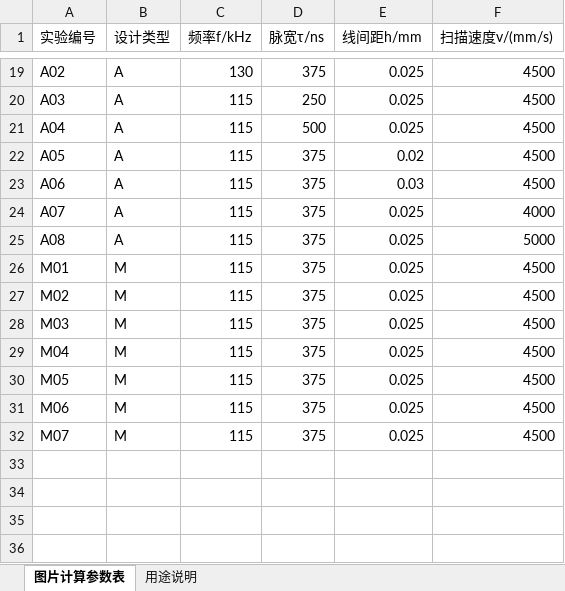
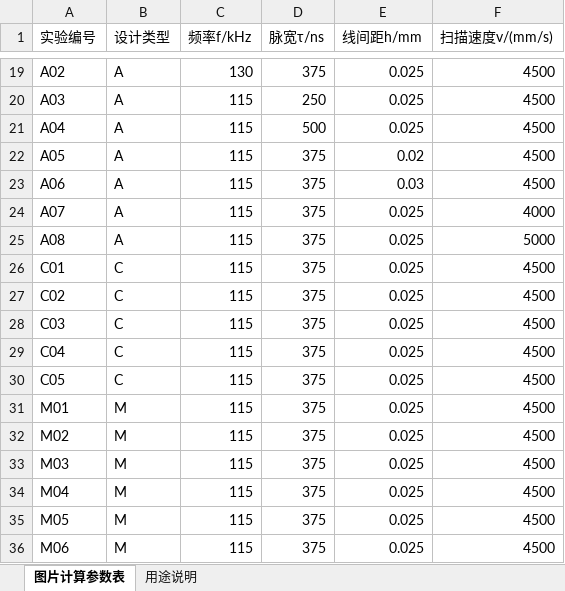
Before and after one commit to CYKEFEW/Laser-Cleaning-Data-Processing-Program, an Excel workbook: 图片计算-实验参数表.xlsx, sheet 图片计算参数表, drawn as a sheet; only a part is shown, gaps mark what is left out; the shorter side is filled out with more unchanged rows; values as stored, in another font and other column widths than the file's, no borders; the diff names each change by its address in the sheet, - before the commit and + after, or states it on an @@ line.

```diff
--- a/图片计算-实验参数表.xlsx (sheet 图片计算参数表)
+++ b/图片计算-实验参数表.xlsx (sheet 图片计算参数表)
+row 26: C01 | C | 115 | 375 | 0.025 | 4500
+row 27: C02 | C | 115 | 375 | 0.025 | 4500
+row 28: C03 | C | 115 | 375 | 0.025 | 4500
+row 29: C04 | C | 115 | 375 | 0.025 | 4500
+row 30: C05 | C | 115 | 375 | 0.025 | 4500
```
Also changed, not shown: sheet 用途说明, 3 other files.
